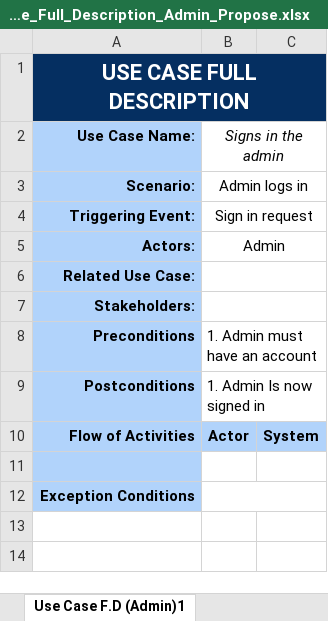
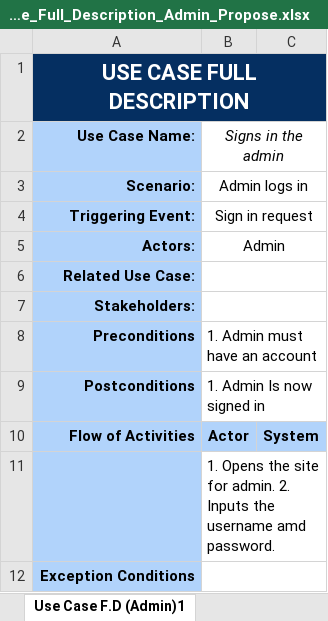
Before and after one commit to seans888/Project---LSC-2, an Excel workbook: Documentation/MSYSADD1/PROPOSE/Use_Case_Full_Description_Admin_Propose.xlsx, sheet Use Case F.D (Admin)1, drawn as a sheet; values as stored, in another font and other column widths than the file's, no borders; the diff names each change by its address in the sheet, - before the commit and + after, or states it on an @@ line.

```diff
--- a/Documentation/MSYSADD1/PROPOSE/Use_Case_Full_Description_Admin_Propose.xlsx (sheet Use Case F.D (Admin)1)
+++ b/Documentation/MSYSADD1/PROPOSE/Use_Case_Full_Description_Admin_Propose.xlsx (sheet Use Case F.D (Admin)1)
-B11 (Signs in the admin): (empty)
+B11 (Signs in the admin): 1. Opens the site for admin. 2. Inputs the username amd password.
```
Also changed, not shown: sheet Use Case F.D (Admin)2.
